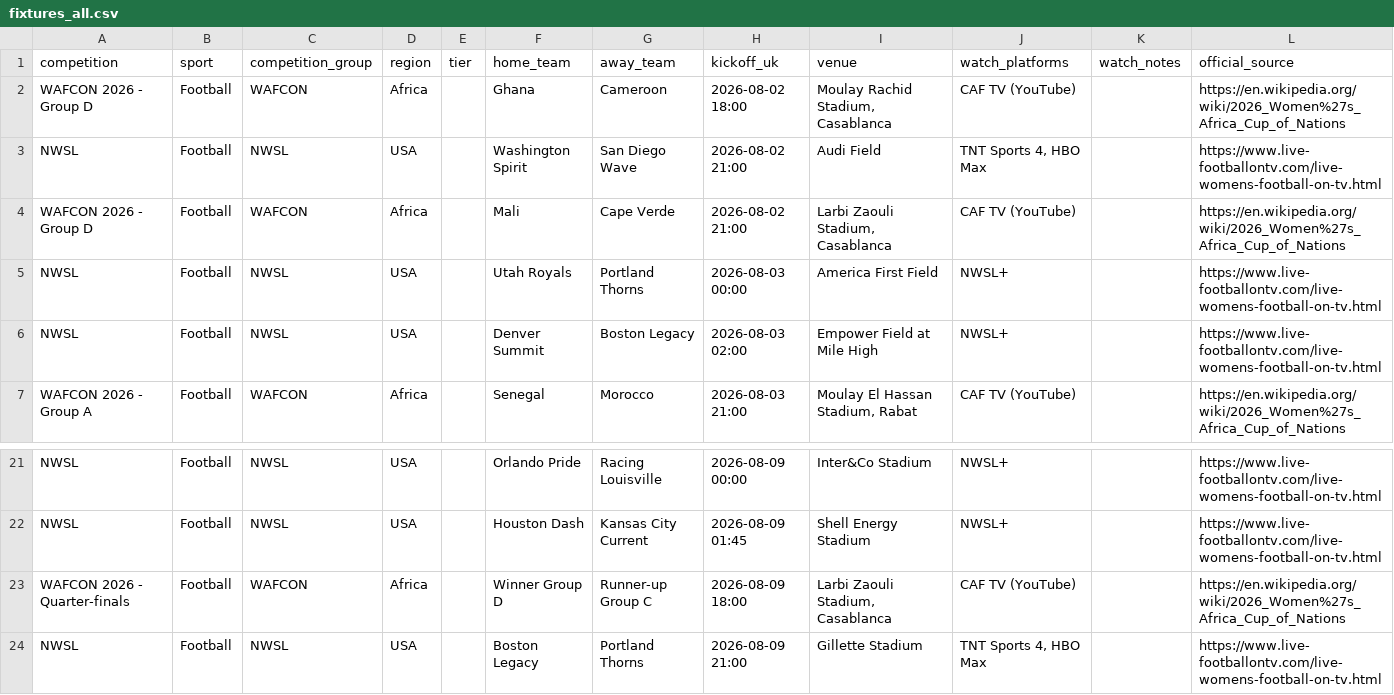
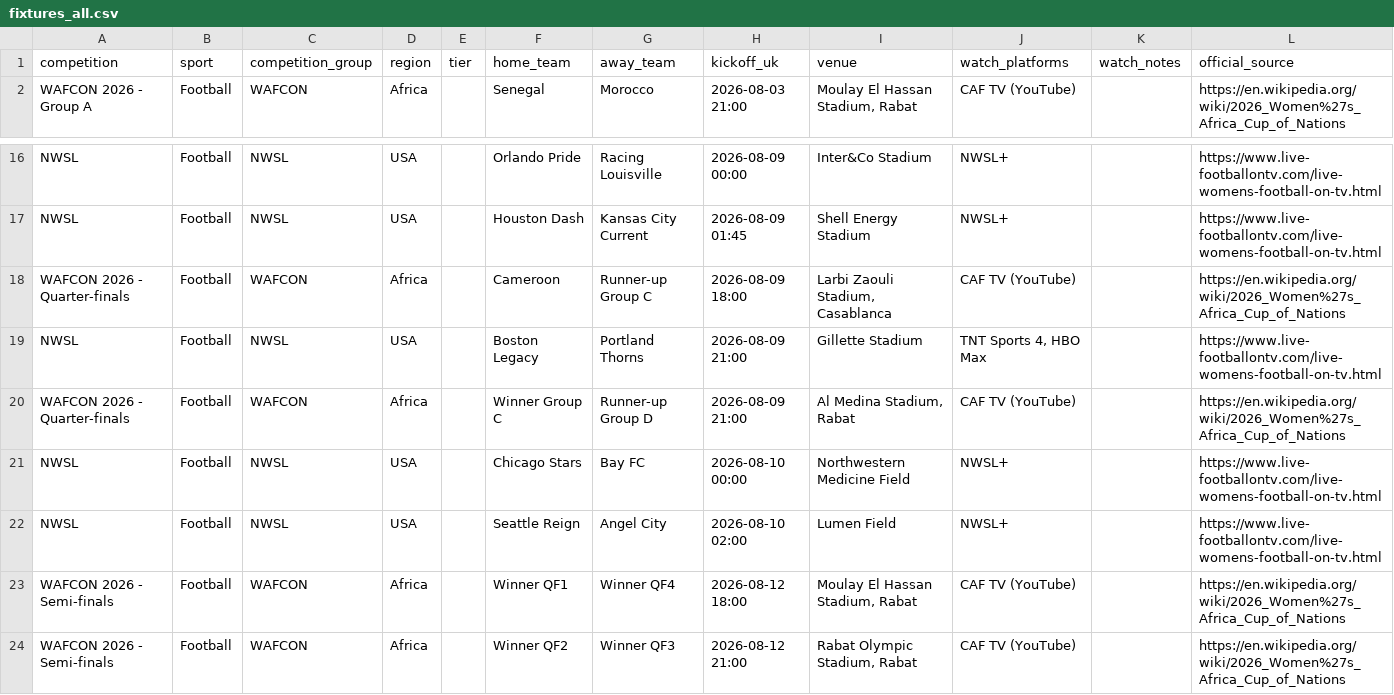
Before and after one commit to claremcewen/football-fixture-app-clean, a CSV file: data/fixtures_all.csv, drawn as a sheet; only a part is shown, gaps mark what is left out; the shorter side is filled out with more unchanged rows.

```diff
--- a/data/fixtures_all.csv
+++ b/data/fixtures_all.csv
@@ -1,7 +1,2 @@
 competition,sport,competition_group,region,tier,home_team,away_team,kickoff_uk,venue,watch_platforms,watch_notes,official_source
-WAFCON 2026 - Group D,Football,WAFCON,Africa,,Ghana,Cameroon,2026-08-02 18:00,"Moulay Rachid Stadium, Casablanca",CAF TV (YouTube),,https://en.wikipedia.org/wiki/2026_Women%27s_Africa_Cup_of_Nations
-NWSL,Football,NWSL,USA,,Washington Spirit,San Diego Wave,2026-08-02 21:00,Audi Field,"TNT Sports 4, HBO Max",,https://www.live-footballontv.com/live-womens-football-on-tv.html
-WAFCON 2026 - Group D,Football,WAFCON,Africa,,Mali,Cape Verde,2026-08-02 21:00,"Larbi Zaouli Stadium, Casablanca",CAF TV (YouTube),,https://en.wikipedia.org/wiki/2026_Women%27s_Africa_Cup_of_Nations
-NWSL,Football,NWSL,USA,,Utah Royals,Portland Thorns,2026-08-03 00:00,America First Field,NWSL+,,https://www.live-footballontv.com/live-womens-football-on-tv.html
-NWSL,Football,NWSL,USA,,Denver Summit,Boston Legacy,2026-08-03 02:00,Empower Field at Mile High,NWSL+,,https://www.live-footballontv.com/live-womens-football-on-tv.html
 WAFCON 2026 - Group A,Football,WAFCON,Africa,,Senegal,Morocco,2026-08-03 21:00,"Moulay El Hassan Stadium, Rabat",CAF TV (YouTube),,https://en.wikipedia.org/wiki/2026_Women%27s_Africa_Cup_of_Nations
@@ -22,3 +17,3 @@ NWSL,Football,NWSL,USA,,Orlando Pride,Racing Louisville,2026-08-09 00:00,Inter&C
 NWSL,Football,NWSL,USA,,Houston Dash,Kansas City Current,2026-08-09 01:45,Shell Energy Stadium,NWSL+,,https://www.live-footballontv.com/live-womens-football-on-tv.html
-WAFCON 2026 - Quarter-finals,Football,WAFCON,Africa,,Winner Group D,Runner-up Group C,2026-08-09 18:00,"Larbi Zaouli Stadium, Casablanca",CAF TV (YouTube),,https://en.wikipedia.org/wiki/2026_Women%27s_Africa_Cup_of_Nations
+WAFCON 2026 - Quarter-finals,Football,WAFCON,Africa,,Cameroon,Runner-up Group C,2026-08-09 18:00,"Larbi Zaouli Stadium, Casablanca",CAF TV (YouTube),,https://en.wikipedia.org/wiki/2026_Women%27s_Africa_Cup_of_Nations
 NWSL,Football,NWSL,USA,,Boston Legacy,Portland Thorns,2026-08-09 21:00,Gillette Stadium,"TNT Sports 4, HBO Max",,https://www.live-footballontv.com/live-womens-football-on-tv.html
```
Also changed, not shown: 1 other file.
